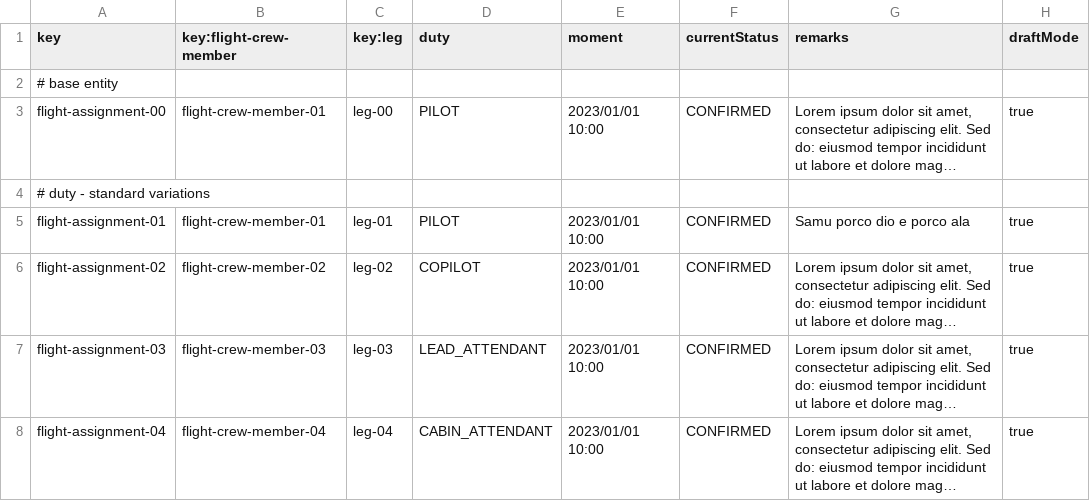
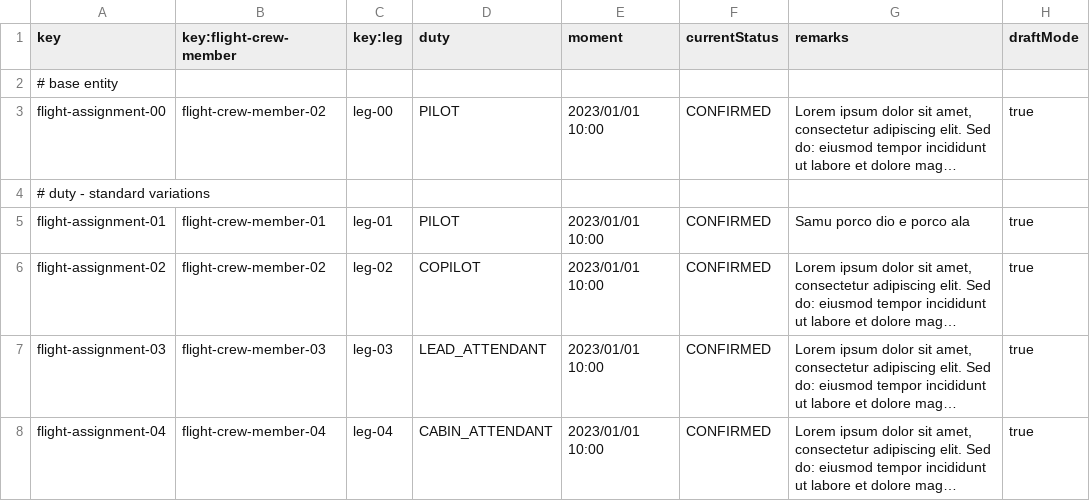
Before and after one commit to DP2-C1-049/D04, a CSV file: src/main/resources/WEB-INF/data/sample/flightAssignment.csv, drawn as a sheet; only a part is shown; long unchanged cells end in …; the diff names each change by its address in the sheet, - before the commit and + after, or states it on an @@ line.

```diff
--- a/src/main/resources/WEB-INF/data/sample/flightAssignment.csv
+++ b/src/main/resources/WEB-INF/data/sample/flightAssignment.csv
-B3 (key:flight-crew-member): flight-crew-member-01
+B3 (key:flight-crew-member): flight-crew-member-02
```
Also changed, not shown: src/main/resources/WEB-INF/data/sample/leg.csv, 1 other file.
